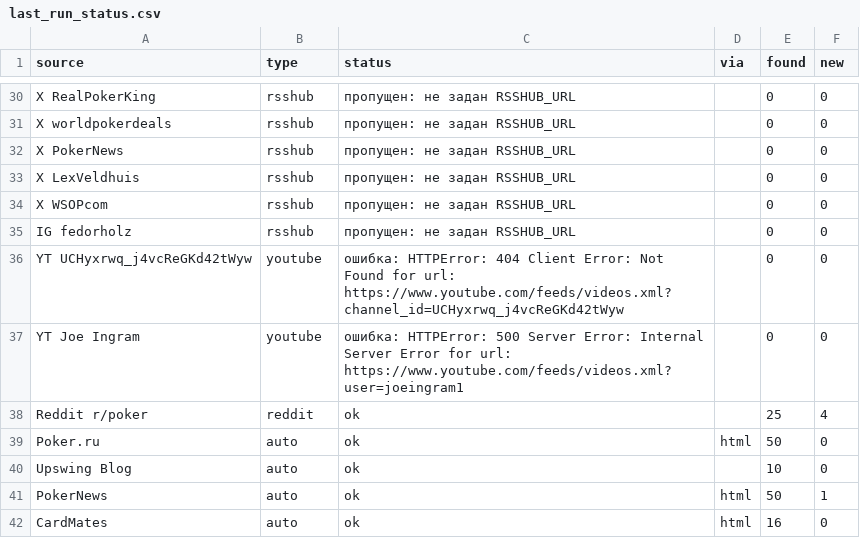
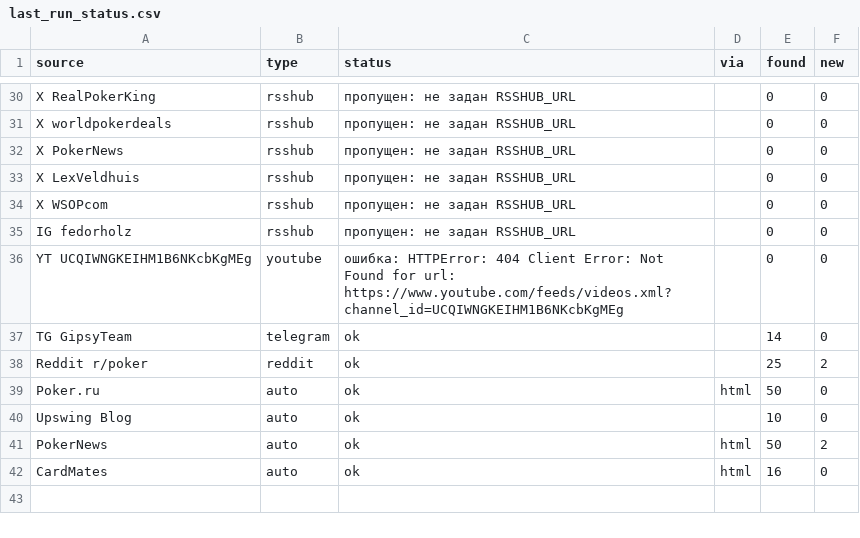
Before and after one commit to marta702/pokeroff-news, a CSV file: out/last_run_status.csv, drawn as a sheet; only a part is shown, gaps mark what is left out; the diff covers the shown part only.

```diff
--- a/out/last_run_status.csv
+++ b/out/last_run_status.csv
@@ -35,8 +35,8 @@ X WSOPcom,rsshub,пропущен: не задан RSSHUB_URL,,0,0
 IG fedorholz,rsshub,пропущен: не задан RSSHUB_URL,,0,0
-YT UCHyxrwq_j4vcReGKd42tWyw,youtube,ошибка: HTTPError: 404 Client Error: Not Found for url: https://www.youtube.com/feeds/videos.xml?channel_id=UCHyxrwq_j4vcReGKd42tWyw,,0,0
-YT Joe Ingram,youtube,ошибка: HTTPError: 500 Server Error: Internal Server Error for url: https://www.youtube.com/feeds/videos.xml?user=joeingram1,,0,0
-Reddit r/poker,reddit,ok,,25,4
+YT UCQIWNGKEIHM1B6NKcbKgMEg,youtube,ошибка: HTTPError: 404 Client Error: Not Found for url: https://www.youtube.com/feeds/videos.xml?channel_id=UCQIWNGKEIHM1B6NKcbKgMEg,,0,0
+TG GipsyTeam,telegram,ok,,14,0
+Reddit r/poker,reddit,ok,,25,2
 Poker.ru,auto,ok,html,50,0
 Upswing Blog,auto,ok,,10,0
-PokerNews,auto,ok,html,50,1
+PokerNews,auto,ok,html,50,2
 CardMates,auto,ok,html,16,0
```
Also changed, not shown: 2 added rows, 2 removed rows, 4 moved rows and 5 edited cells elsewhere in this file, 2 other files.
